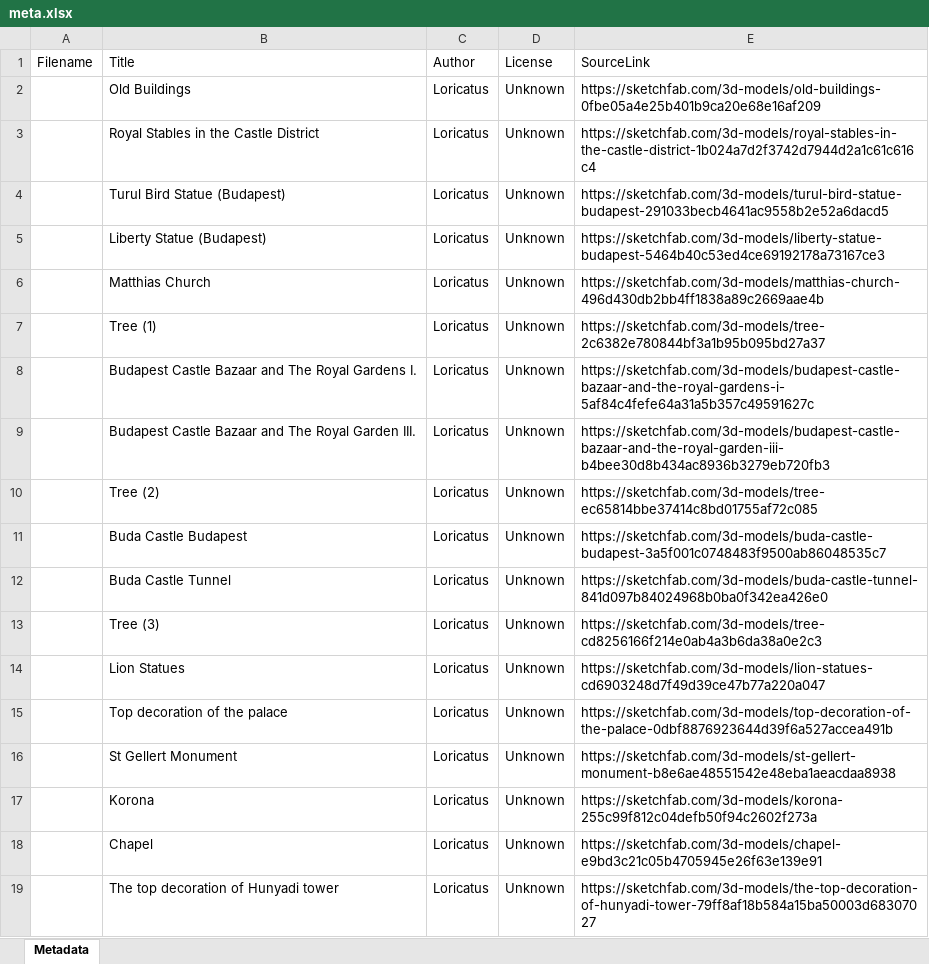
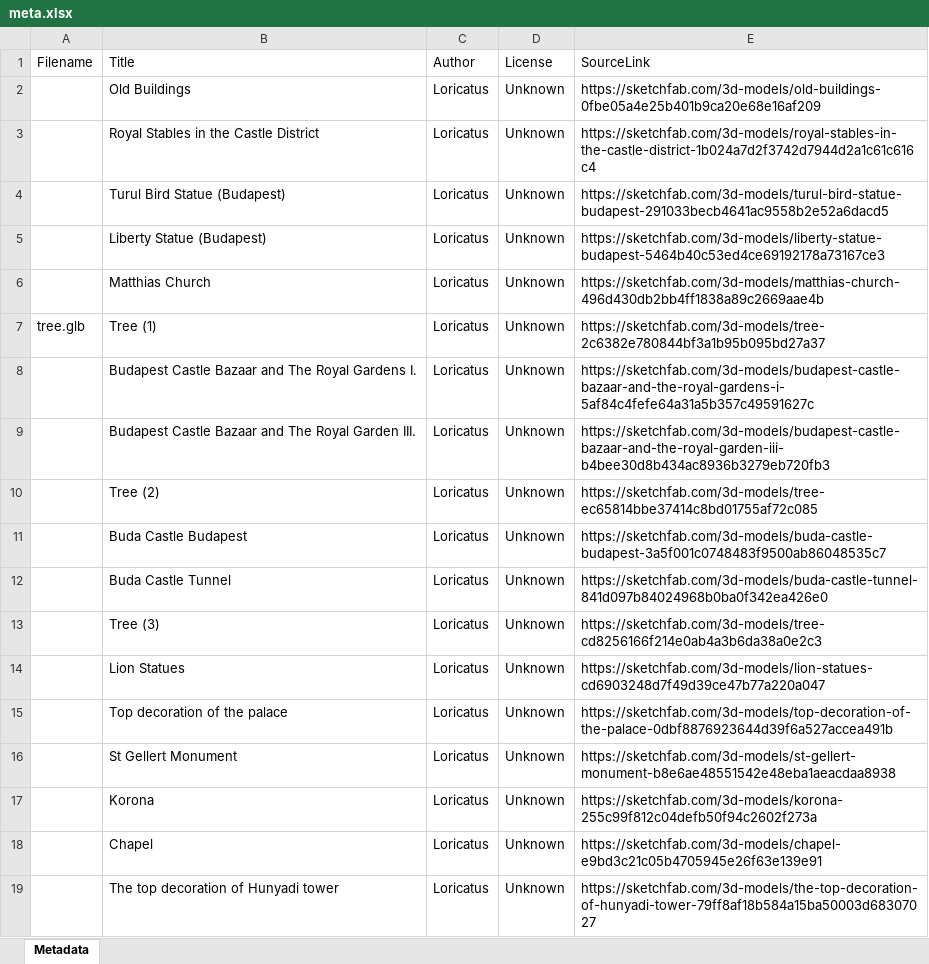
Before and after one commit to LoricatusGroup/museum_2, an Excel workbook: uploads/meta.xlsx, sheet Metadata, drawn as a sheet; values as stored, in another font and other column widths than the file's, no borders; the diff names each change by its address in the sheet, - before the commit and + after, or states it on an @@ line.

Commit message:
Upload sample tree.glb model for testing

```diff
--- a/uploads/meta.xlsx (sheet Metadata)
+++ b/uploads/meta.xlsx (sheet Metadata)
-A7 (Filename): (empty)
+A7 (Filename): tree.glb
```
Also changed, not shown: 1 other file.
